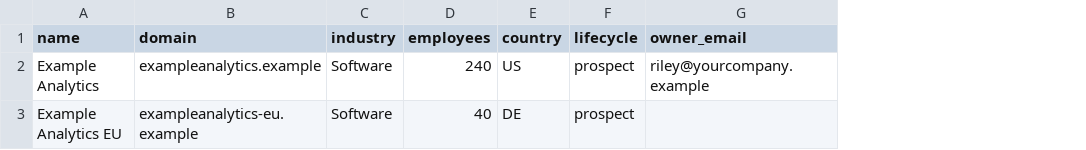
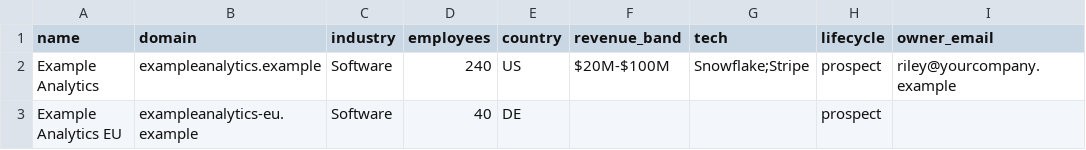
Before and after one commit to bryanacevedo/account-desk, a CSV file: examples/accounts.example.csv, drawn as a sheet; only a part is shown; the diff names each change by its address in the sheet, - before the commit and + after, or states it on an @@ line.

```diff
--- a/examples/accounts.example.csv
+++ b/examples/accounts.example.csv
+column F (revenue_band), row 2: $20M-$100M
+column G (tech), row 2: Snowflake;Stripe
```
Also changed, not shown: 7 other files.
